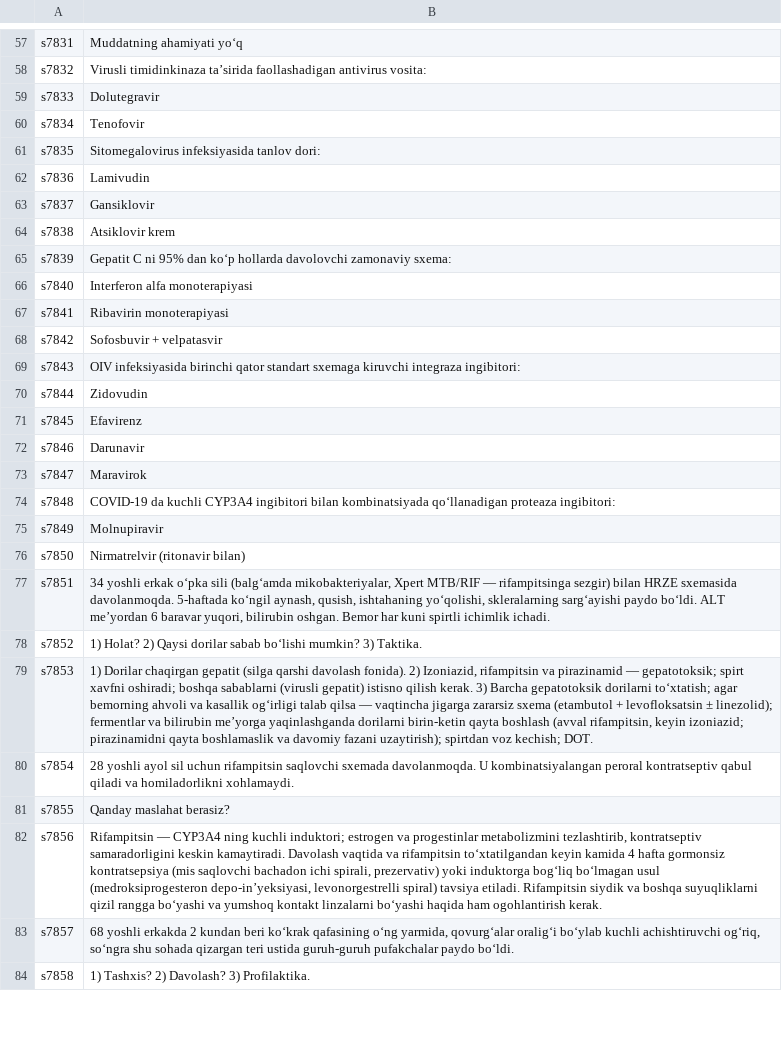
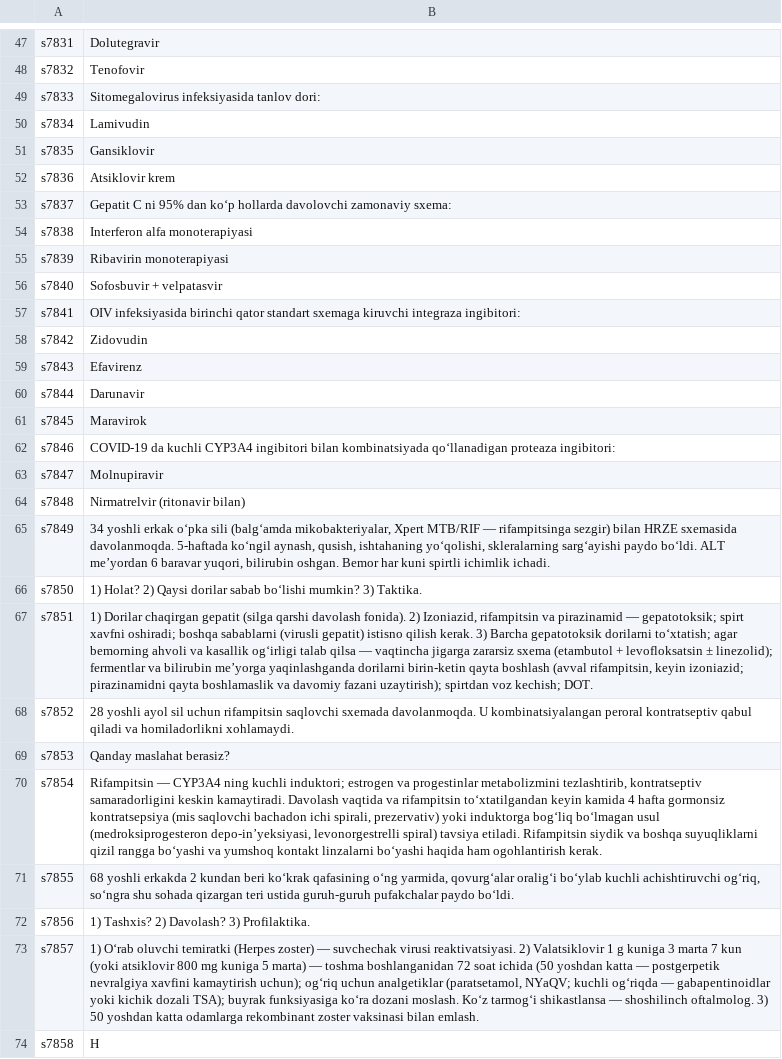
Before and after one commit to A380032/MedAtlas-, a TSV file: tools/i18n/books/frm/uz_39.tsv, drawn as a sheet; only a part is shown, gaps mark what is left out; addresses are those after the commit; the diff covers the shown part only; the diff names each change by its address in the sheet, - before the commit and + after, or states it on an @@ line.

```diff
--- a/tools/i18n/books/frm/uz_39.tsv
+++ b/tools/i18n/books/frm/uz_39.tsv
-B47: Muddatning ahamiyati yo‘q
+B47: Dolutegravir
-B48: Virusli timidinkinaza ta’sirida faollashadigan antivirus vosita:
+B48: Tenofovir
-B49: Dolutegravir
+B49: Sitomegalovirus infeksiyasida tanlov dori:
-B50: Tenofovir
+B50: Lamivudin
-B51: Sitomegalovirus infeksiyasida tanlov dori:
+B51: Gansiklovir
-B52: Lamivudin
+B52: Atsiklovir krem
-B53: Gansiklovir
+B53: Gepatit C ni 95% dan ko‘p hollarda davolovchi zamonaviy sxema:
-B54: Atsiklovir krem
+B54: Interferon alfa monoterapiyasi
-B55: Gepatit C ni 95% dan ko‘p hollarda davolovchi zamonaviy sxema:
+B55: Ribavirin monoterapiyasi
-B56: Interferon alfa monoterapiyasi
+B56: Sofosbuvir + velpatasvir
-B57: Ribavirin monoterapiyasi
+B57: OIV infeksiyasida birinchi qator standart sxemaga kiruvchi integraza ingibitori:
-B58: Sofosbuvir + velpatasvir
+B58: Zidovudin
-B59: OIV infeksiyasida birinchi qator standart sxemaga kiruvchi integraza ingibitori:
+B59: Efavirenz
-B60: Zidovudin
+B60: Darunavir
-B61: Efavirenz
+B61: Maravirok
-B62: Darunavir
+B62: COVID-19 da kuchli CYP3A4 ingibitori bilan kombinatsiyada qo‘llanadigan proteaza ingibitori:
-B63: Maravirok
+B63: Molnupiravir
-B64: COVID-19 da kuchli CYP3A4 ingibitori bilan kombinatsiyada qo‘llanadigan proteaza ingibitori:
+B64: Nirmatrelvir (ritonavir bilan)
-B65: Molnupiravir
+B65: 34 yoshli erkak o‘pka sili (balg‘amda mikobakteriyalar, Xpert MTB/RIF — rifampitsinga sezgir) bilan HRZE sxemasida davolanmoqda. 5-haftada ko‘ngil aynash, qusish, ishtahaning yo‘qolishi, skleralarning sarg‘ayishi paydo bo‘ldi. ALT me’yordan 6 baravar yuqori, bilirubin oshgan. Bemor har kuni spirtli ichimlik ichadi.
-B66: Nirmatrelvir (ritonavir bilan)
+B66: 1) Holat? 2) Qaysi dorilar sabab bo‘lishi mumkin? 3) Taktika.
-B67: 34 yoshli erkak o‘pka sili (balg‘amda mikobakteriyalar, Xpert MTB/RIF — rifampitsinga sezgir) bilan HRZE sxemasida davolanmoqda. 5-haftada ko‘ngil aynash, qusish, ishtahaning yo‘qolishi, skleralarning sarg‘ayishi paydo bo‘ldi. ALT me’yordan 6 baravar yuqori, bilirubin oshgan. Bemor har kuni spirtli ichimlik ichadi.
+B67: 1) Dorilar chaqirgan gepatit (silga qarshi davolash fonida). 2) Izoniazid, rifampitsin va pirazinamid — gepatotoksik; spirt xavfni oshiradi; boshqa sabablarni (virusli gepatit) istisno qilish kerak. 3) Barcha gepatotoksik dorilarni to‘xtatish; agar bemorning ahvoli va kasallik og‘irligi talab qilsa — vaqtincha jigarga zararsiz sxema (etambutol + levofloksatsin ± linezolid); fermentlar va bilirubin me’yorga yaqinlashganda dorilarni birin-ketin qayta boshlash (avval rifampitsin, keyin izoniazid; pirazinamidni qayta boshlamaslik va davomiy fazani uzaytirish); spirtdan voz kechish; DOT.
-B68: 1) Holat? 2) Qaysi dorilar sabab bo‘lishi mumkin? 3) Taktika.
+B68: 28 yoshli ayol sil uchun rifampitsin saqlovchi sxemada davolanmoqda. U kombinatsiyalangan peroral kontratseptiv qabul qiladi va homiladorlikni xohlamaydi.
-B69: 1) Dorilar chaqirgan gepatit (silga qarshi davolash fonida). 2) Izoniazid, rifampitsin va pirazinamid — gepatotoksik; spirt xavfni oshiradi; boshqa sabablarni (virusli gepatit) istisno qilish kerak. 3) Barcha gepatotoksik dorilarni to‘xtatish; agar bemorning ahvoli va kasallik og‘irligi talab qilsa — vaqtincha jigarga zararsiz sxema (etambutol + levofloksatsin ± linezolid); fermentlar va bilirubin me’yorga yaqinlashganda dorilarni birin-ketin qayta boshlash (avval rifampitsin, keyin izoniazid; pirazinamidni qayta boshlamaslik va davomiy fazani uzaytirish); spirtdan voz kechish; DOT.
+B69: Qanday maslahat berasiz?
-B70: 28 yoshli ayol sil uchun rifampitsin saqlovchi sxemada davolanmoqda. U kombinatsiyalangan peroral kontratseptiv qabul qiladi va homiladorlikni xohlamaydi.
+B70: Rifampitsin — CYP3A4 ning kuchli induktori; estrogen va progestinlar metabolizmini tezlashtirib, kontratseptiv samaradorligini keskin kamaytiradi. Davolash vaqtida va rifampitsin to‘xtatilgandan keyin kamida 4 hafta gormonsiz kontratsepsiya (mis saqlovchi bachadon ichi spirali, prezervativ) yoki induktorga bog‘liq bo‘lmagan usul (medroksiprogesteron depo-in’yeksiyasi, levonorgestrelli spiral) tavsiya etiladi. Rifampitsin siydik va boshqa suyuqliklarni qizil rangga bo‘yashi va yumshoq kontakt linzalarni bo‘yashi haqida ham ogohlantirish kerak.
-B71: Qanday maslahat berasiz?
+B71: 68 yoshli erkakda 2 kundan beri ko‘krak qafasining o‘ng yarmida, qovurg‘alar oralig‘i bo‘ylab kuchli achishtiruvchi og‘riq, so‘ngra shu sohada qizargan teri ustida guruh-guruh pufakchalar paydo bo‘ldi.
-B72: Rifampitsin — CYP3A4 ning kuchli induktori; estrogen va progestinlar metabolizmini tezlashtirib, kontratseptiv samaradorligini keskin kamaytiradi. Davolash vaqtida va rifampitsin to‘xtatilgandan keyin kamida 4 hafta gormonsiz kontratsepsiya (mis saqlovchi bachadon ichi spirali, prezervativ) yoki induktorga bog‘liq bo‘lmagan usul (medroksiprogesteron depo-in’yeksiyasi, levonorgestrelli spiral) tavsiya etiladi. Rifampitsin siydik va boshqa suyuqliklarni qizil rangga bo‘yashi va yumshoq kontakt linzalarni bo‘yashi haqida ham ogohlantirish kerak.
+B72: 1) Tashxis? 2) Davolash? 3) Profilaktika.
-B73: 68 yoshli erkakda 2 kundan beri ko‘krak qafasining o‘ng yarmida, qovurg‘alar oralig‘i bo‘ylab kuchli achishtiruvchi og‘riq, so‘ngra shu sohada qizargan teri ustida guruh-guruh pufakchalar paydo bo‘ldi.
+B73: 1) O‘rab oluvchi temiratki (Herpes zoster) — suvchechak virusi reaktivatsiyasi. 2) Valatsiklovir 1 g kuniga 3 marta 7 kun (yoki atsiklovir 800 mg kuniga 5 marta) — toshma boshlanganidan 72 soat ichida (50 yoshdan katta — postgerpetik nevralgiya xavfini kamaytirish uchun); og‘riq uchun analgetiklar (paratsetamol, NYaQV; kuchli og‘riqda — gabapentinoidlar yoki kichik dozali TSA); buyrak funksiyasiga ko‘ra dozani moslash. Ko‘z tarmog‘i shikastlansa — shoshilinch oftalmolog. 3) 50 yoshdan katta odamlarga rekombinant zoster vaksinasi bilan emlash.
-B74: 1) Tashxis? 2) Davolash? 3) Profilaktika.
+B74: H
```
Also changed, not shown: 12 removed rows and 105 edited cells elsewhere in this file, tools/i18n/books/frm/uz_12.tsv, tools/i18n/books/frm/uz_20.tsv, 33 other files.
